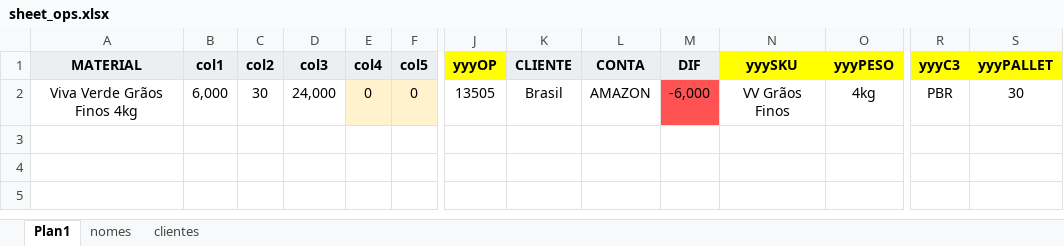
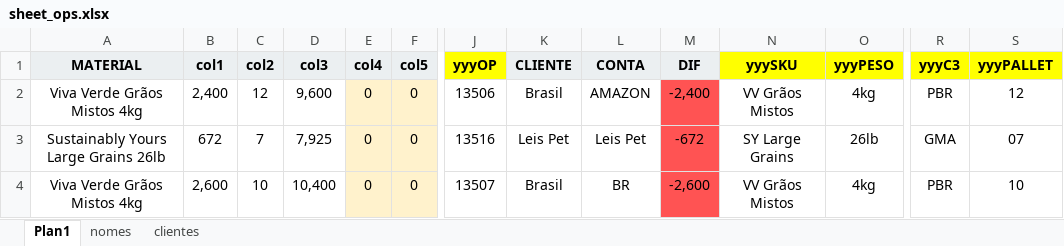
Before and after one commit to git-iesus/PO_Press, an Excel workbook: sheet_ops.xlsx, sheet Plan1, drawn as a sheet; only a part is shown, gaps mark what is left out; values as stored, in another font and other column widths than the file's, no borders; rows hold the shown columns only; the diff names each change by its address in the sheet, - before the commit and + after, or states it on an @@ line.

```diff
--- a/sheet_ops.xlsx (sheet Plan1)
+++ b/sheet_ops.xlsx (sheet Plan1)
-A2 (MATERIAL): Viva Verde Grãos Finos 4kg
+A2 (MATERIAL): Viva Verde Grãos Mistos 4kg
-B2 (col1): 6,000
+B2 (col1): 2,400
-C2 (col2): 30
+C2 (col2): 12
-D2 (col3): 24,000
+D2 (col3): 9,600
-J2 (yyyOP): 13505
+J2 (yyyOP): 13506
-M2 (DIF): -6,000
+M2 (DIF): -2,400
-N2 (yyySKU): VV Grãos Finos
+N2 (yyySKU): VV Grãos Mistos
-S2 (yyyPALLET): 30
+S2 (yyyPALLET): 12
+row 3: Sustainably Yours Large Grains 26lb | 672 | 7 | 7,925 | 0 | 0 | 13516 | Leis Pet | Leis Pet | -672 | SY Large Grains | 26lb | GMA | 07
+row 4: Viva Verde Grãos Mistos 4kg | 2,600 | 10 | 10,400 | 0 | 0 | 13507 | Brasil | BR | -2,600 | VV Grãos Mistos | 4kg | PBR | 10
```
Also changed, not shown: 1 other file.
